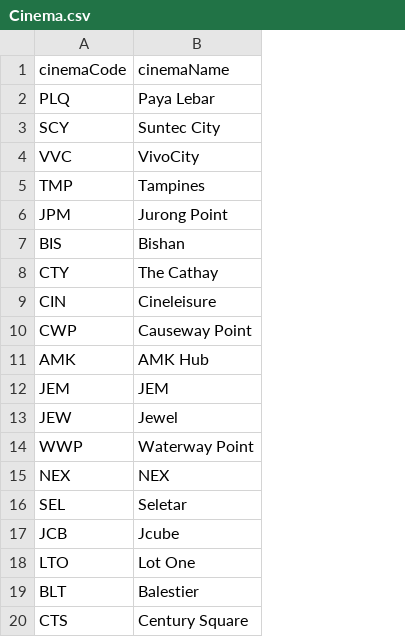
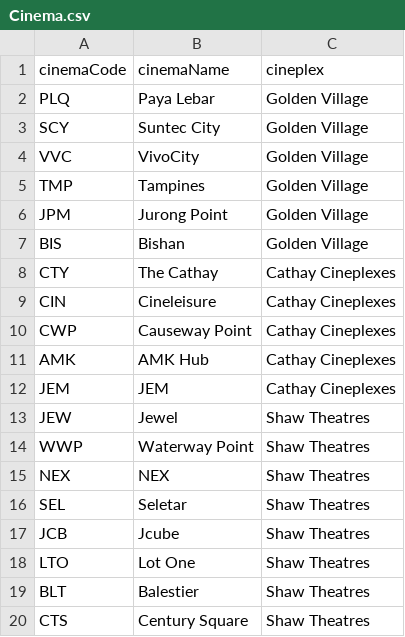
Before and after one commit to Casuarina07/CZ2002-MOBLIMA, a CSV file: MOBLIMA/src/storage/Cinema.csv, drawn as a sheet; the diff names each change by its address in the sheet, - before the commit and + after, or states it on an @@ line.

Commit message:
Updated DatabaseController and Cinema csv

```diff
--- a/MOBLIMA/src/storage/Cinema.csv
+++ b/MOBLIMA/src/storage/Cinema.csv
+column C (cineplex), rows 2-20: Golden Village | Golden Village | Golden Village | Golden Village | Golden Village | Golden Village | Cathay Cineplexes | Cathay Cineplexes | Cathay Cineplexes | Cathay Cineplexes | Cathay Cineplexes | Shaw Theatres | Shaw Theatres | Shaw Theatres | Shaw Theatres | Shaw Theatres | Shaw Theatres | Shaw Theatres | Shaw Theatres
```
Also changed, not shown: 1 other file.
